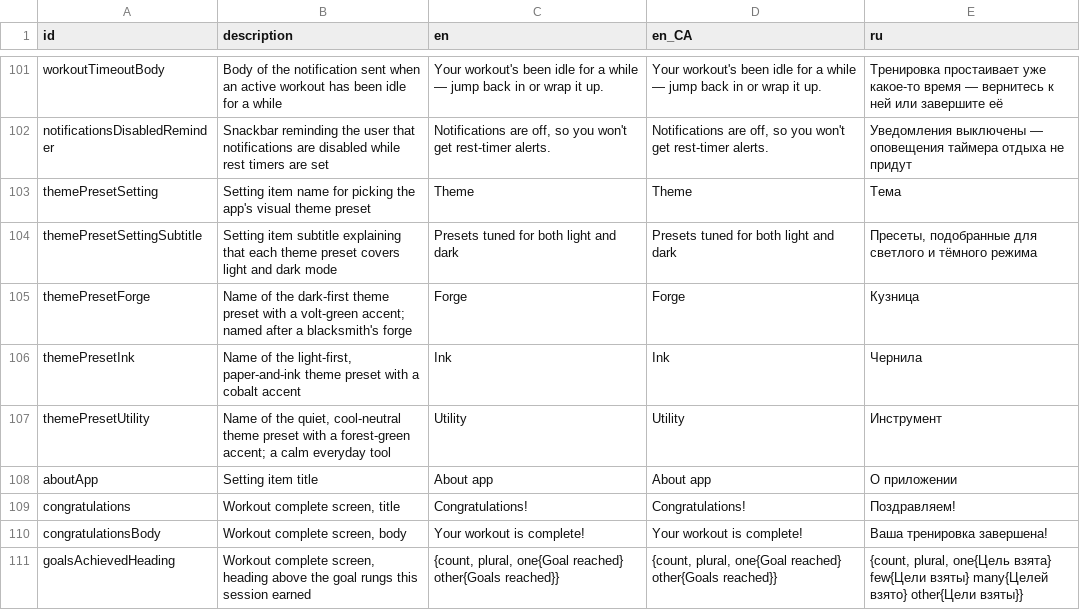
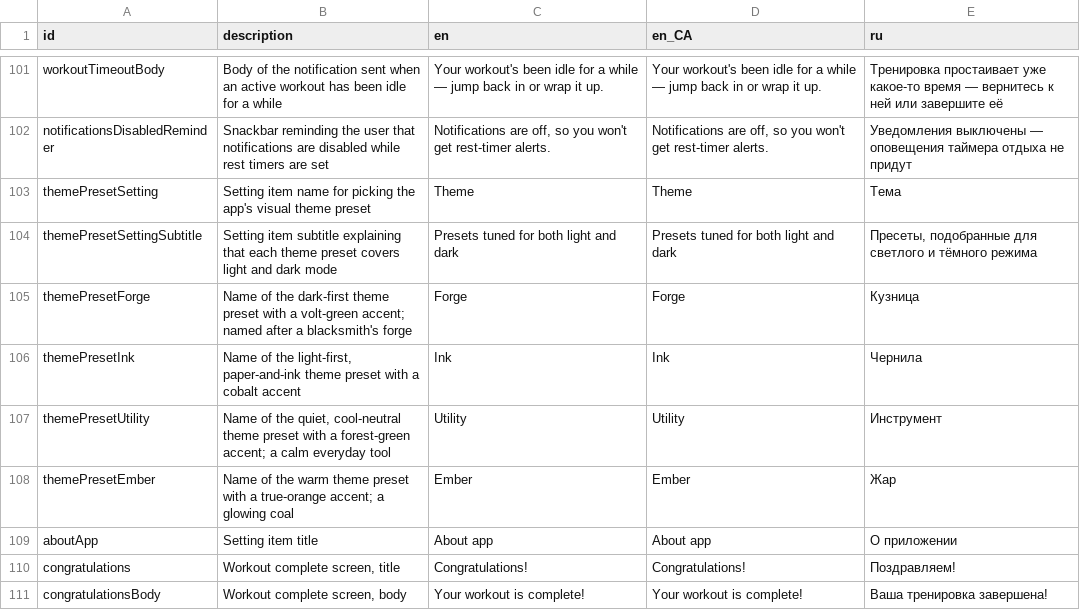
Before and after one commit to kit-g/heart-of-yours, a CSV file: shared/heart_language/scripts/translations.csv, drawn as a sheet; only a part is shown, gaps mark what is left out; the shorter side is filled out with more unchanged rows.

Commit message:
feat: Ember preset

```diff
--- a/shared/heart_language/scripts/translations.csv
+++ b/shared/heart_language/scripts/translations.csv
@@ -122,2 +122,3 @@ themePresetInk,"Name of the light-first, paper-and-ink theme preset with a cobal
 themePresetUtility,"Name of the quiet, cool-neutral theme preset with a forest-green accent; a calm everyday tool",Utility,Utility,Инструмент
+themePresetEmber,Name of the warm theme preset with a true-orange accent; a glowing coal,Ember,Ember,Жар
 aboutApp,Setting item title,About app,About app,О приложении
```
Also changed, not shown: 14 other files.
